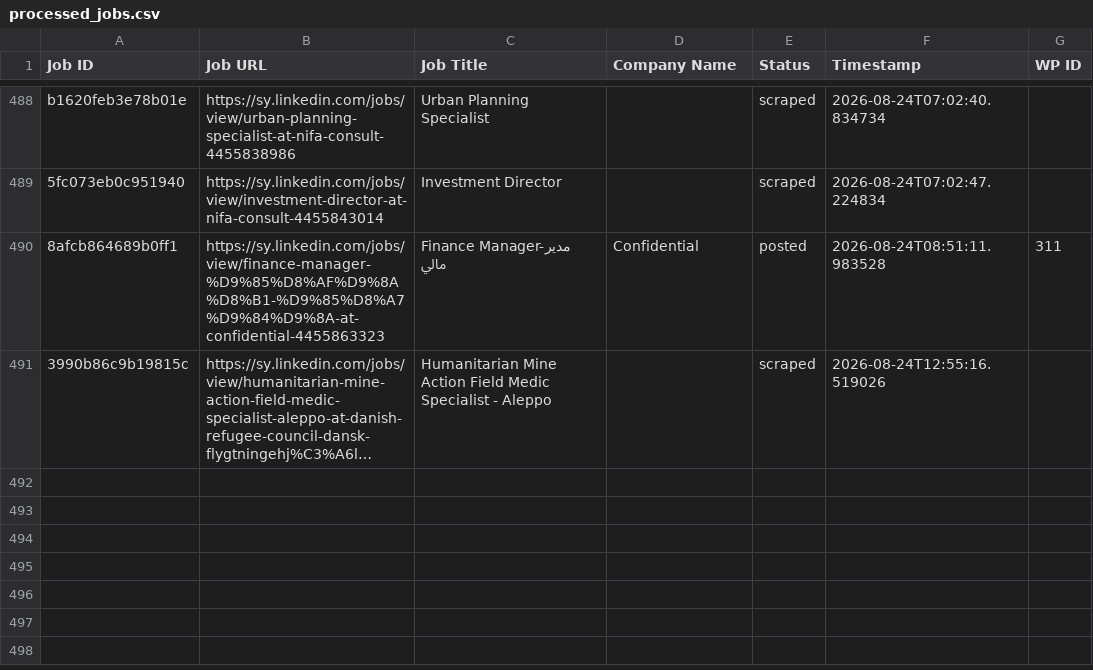
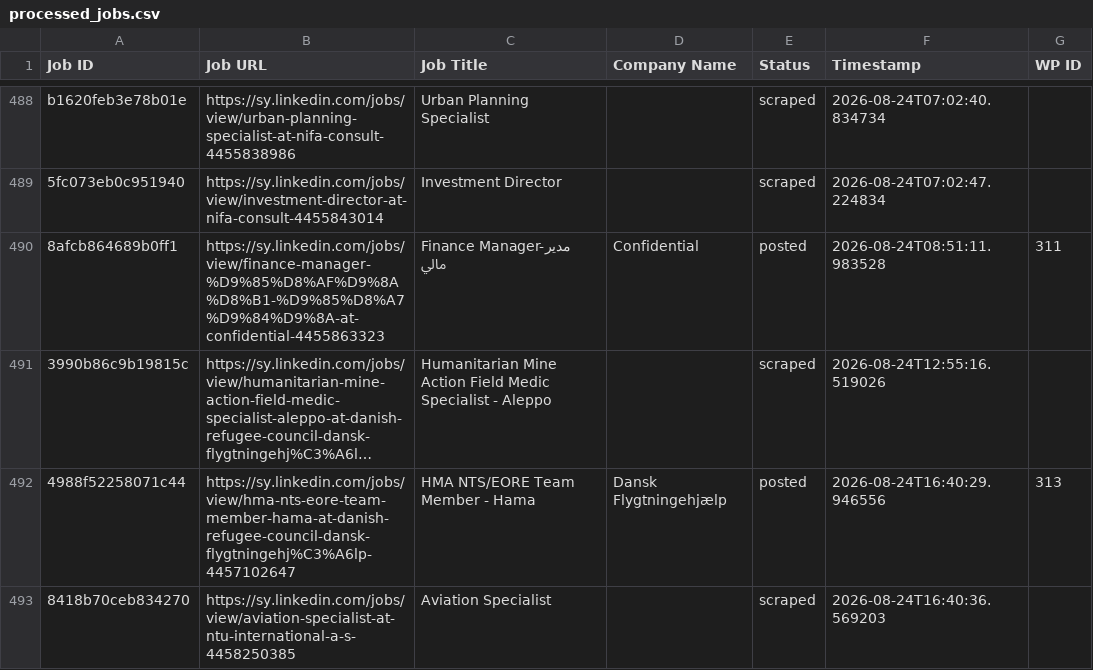
Before and after one commit to innovationinc2000/sy, a CSV file: processed_jobs.csv, drawn as a sheet; only a part is shown, gaps mark what is left out; long unchanged cells end in …; the diff names each change by its address in the sheet, - before the commit and + after, or states it on an @@ line.

```diff
--- a/processed_jobs.csv
+++ b/processed_jobs.csv
+row 492: 4988f52258071c44 | https://sy.linkedin.com/jobs/view/hma-nts-eore-team-member-hama-at-danish-refugee-council-dansk-flygtningehj%C3%A6lp-4457102647 | HMA NTS/EORE Team Member - Hama | Dansk Flygtningehjælp | posted | 2026-08-24T16:40:29.946556 | 313
+row 493: 8418b70ceb834270 | https://sy.linkedin.com/jobs/view/aviation-specialist-at-ntu-international-a-s-4458250385 | Aviation Specialist |  | scraped | 2026-08-24T16:40:36.569203
```
